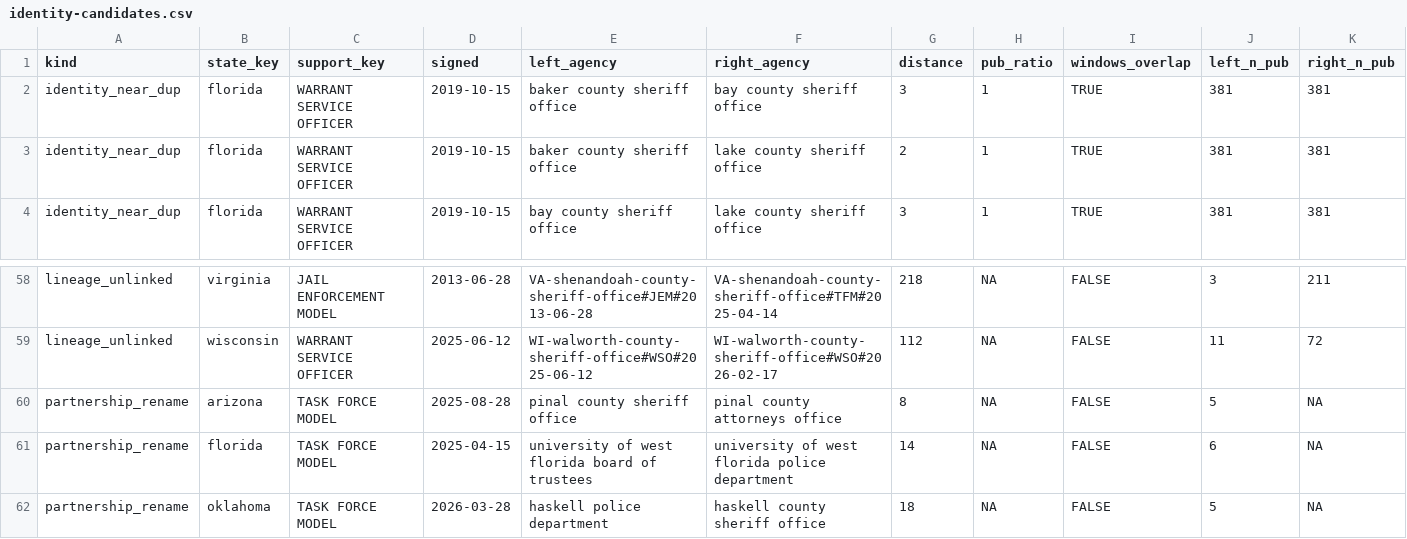
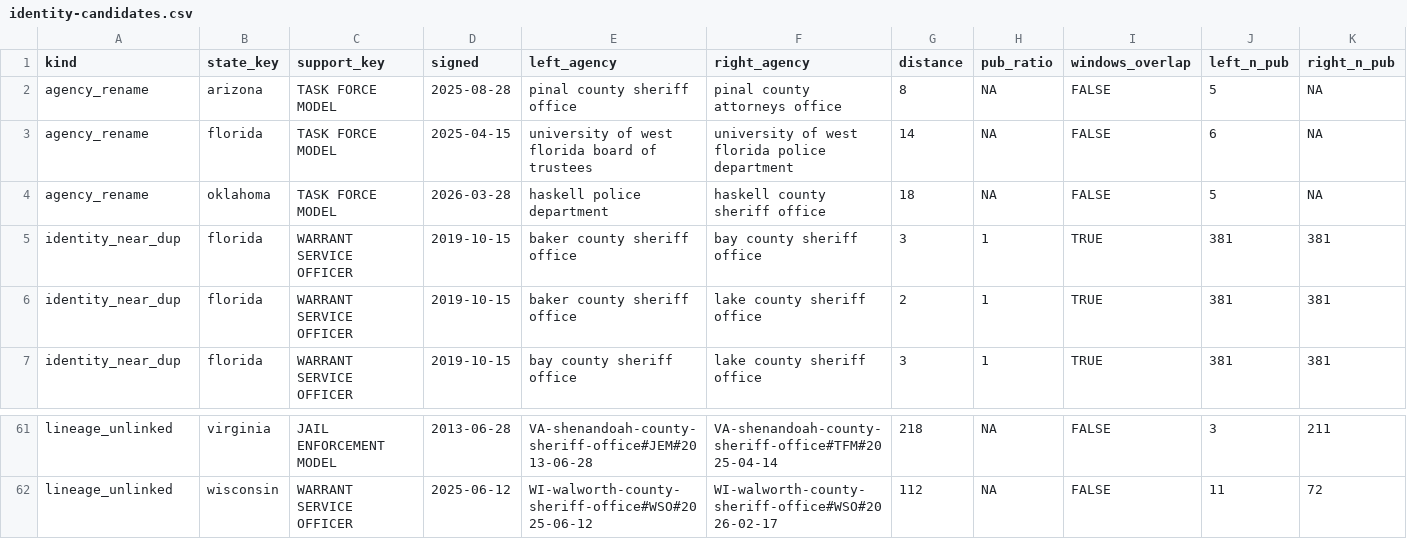
Before and after one commit to deportationdata/ice-287g, a CSV file: data/qa/identity-candidates.csv, drawn as a sheet; only a part is shown, gaps mark what is left out; removed rows and columns are numbered as before the commit, all else as after; rows hold the shown columns only; the diff names each change by its address in the sheet, - before the commit and + after, or states it on an @@ line.

```diff
--- a/data/qa/identity-candidates.csv
+++ b/data/qa/identity-candidates.csv
+row 2: agency_rename | arizona | TASK FORCE MODEL | 2025-08-28 | pinal county sheriff office | pinal county attorneys office | 8 | NA | FALSE | 5 | NA
+row 3: agency_rename | florida | TASK FORCE MODEL | 2025-04-15 | university of west florida board of trustees | university of west florida police department | 14 | NA | FALSE | 6 | NA
+row 4: agency_rename | oklahoma | TASK FORCE MODEL | 2026-03-28 | haskell police department | haskell county sheriff office | 18 | NA | FALSE | 5 | NA
-row 60: partnership_rename | arizona | TASK FORCE MODEL | 2025-08-28 | pinal county sheriff office | pinal county attorneys office | 8 | NA | FALSE | 5 | NA
-row 61: partnership_rename | florida | TASK FORCE MODEL | 2025-04-15 | university of west florida board of trustees | university of west florida police department | 14 | NA | FALSE | 6 | NA
-row 62: partnership_rename | oklahoma | TASK FORCE MODEL | 2026-03-28 | haskell police department | haskell county sheriff office | 18 | NA | FALSE | 5 | NA
```
Also changed, not shown: data/intermediate/agency-disagreements.csv, data/qa/qa-summary.csv, 33 other files.
